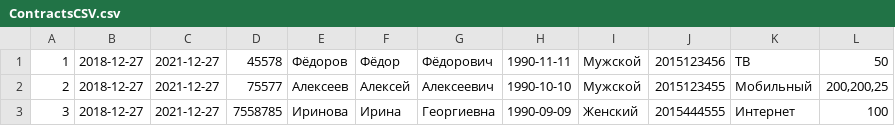
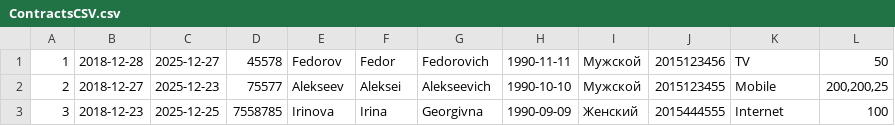
Before and after one commit to san-vrn/NC_labs, a CSV file: src/main/resources/ContractsCSV.csv, drawn as a sheet.

```diff
--- a/src/main/resources/ContractsCSV.csv
+++ b/src/main/resources/ContractsCSV.csv
@@ -1,3 +1,3 @@
-1;2018-12-27;2021-12-27;45578;Фёдоров;Фёдор;Фёдорович;1990-11-11;Мужской;2015123456;ТВ;50
-2;2018-12-27;2021-12-27;75577;Алексеев;Алексей;Алексеевич;1990-10-10;Мужской;2015123455;Мобильный;200,200,25
-3;2018-12-27;2021-12-27;7558785;Иринова;Ирина;Георгиевна;1990-09-09;Женский;2015444555;Интернет;100
+1;2018-12-28;2025-12-27;45578;Fedorov;Fedor;Fedorovich;1990-11-11;Мужской;2015123456;TV;50
+2;2018-12-27;2025-12-23;75577;Alekseev;Aleksei;Alekseevich;1990-10-10;Мужской;2015123455;Mobile;200,200,25
+3;2018-12-23;2025-12-25;7558785;Irinova;Irina;Georgivna;1990-09-09;Женский;2015444555;Internet;100
```
Also changed, not shown: 24 other files.
